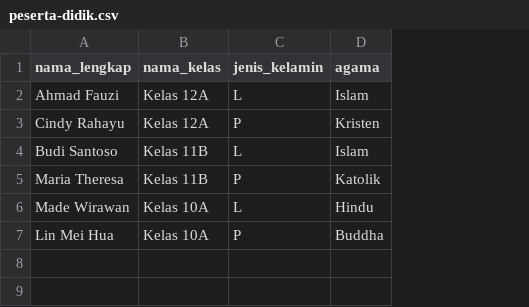
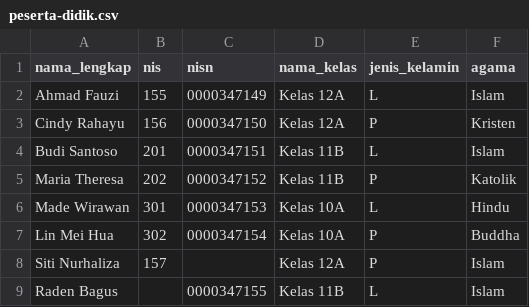
Before and after one commit to developer-fibidy-06/e-raport-single-sekolah, a CSV file: public/import/peserta-didik.csv, drawn as a sheet; the diff names each change by its address in the sheet, - before the commit and + after, or states it on an @@ line.

```diff
--- a/public/import/peserta-didik.csv
+++ b/public/import/peserta-didik.csv
+column B (nis), rows 2-7: 155 | 156 | 201 | 202 | 301 | 302
+column C (nisn), rows 2-7: 0000347149 | 0000347150 | 0000347151 | 0000347152 | 0000347153 | 0000347154
+row 8: Siti Nurhaliza | 157 |  | Kelas 12A | P | Islam
+row 9: Raden Bagus |  | 0000347155 | Kelas 11B | L | Islam
```
Also changed, not shown: 16 other files.
